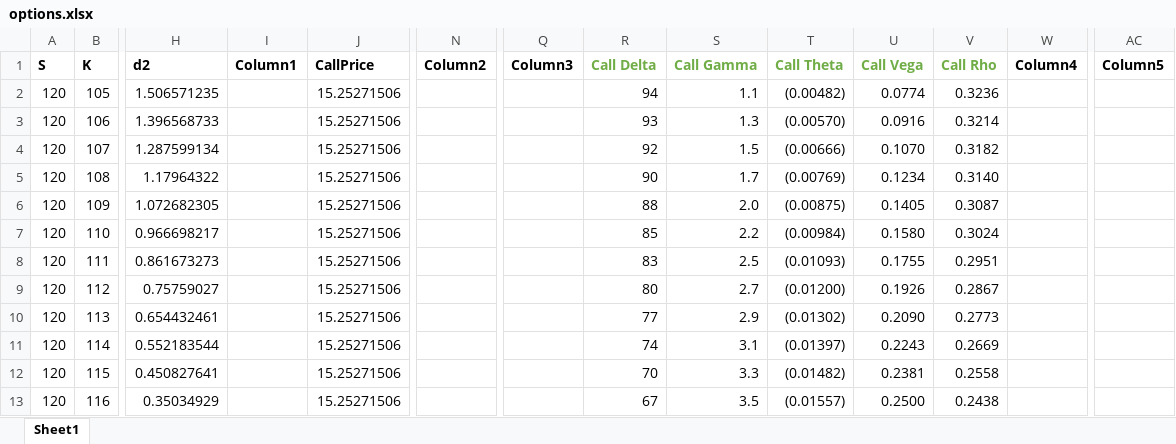
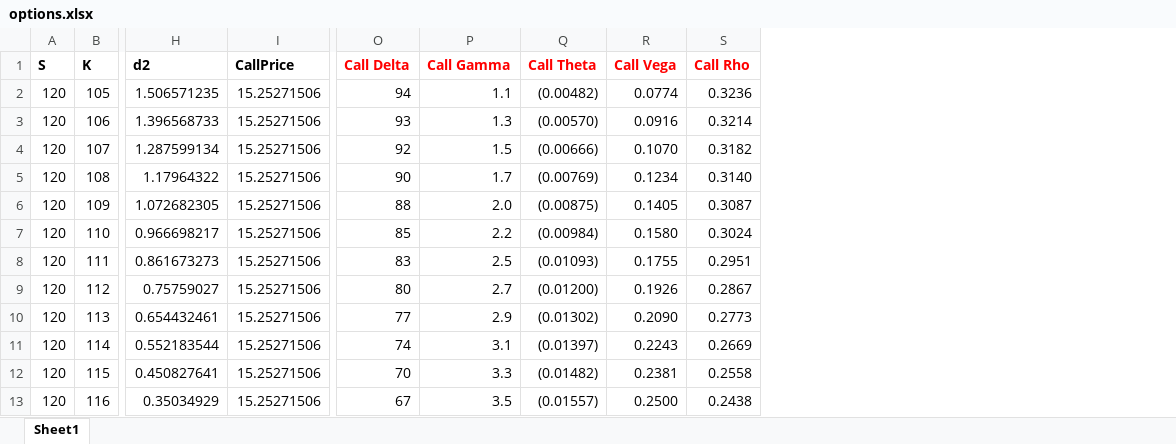
Before and after one commit to makiolo/rust-cpp, an Excel workbook: red_pandas/options.xlsx, sheet Sheet1, drawn as a sheet; only a part is shown, gaps mark what is left out; values as stored, in another font and other column widths than the file's, no borders; table styles not drawn; removed rows and columns are numbered as before the commit, all else as after; the diff names each change by its address in the sheet, - before the commit and + after, or states it on an @@ line.

Commit message:
fix

```diff
--- a/red_pandas/options.xlsx (sheet Sheet1)
+++ b/red_pandas/options.xlsx (sheet Sheet1)
-column I (Column1), empty
-column N (Column2), empty
-column Q (Column3), empty
-column W (Column4), empty
-column AC (Column5), empty
-O1:S1 text colour: #70AD47
+O1:S1 text colour: #FF0000
```
Also changed, not shown: formulas that keep their value.
